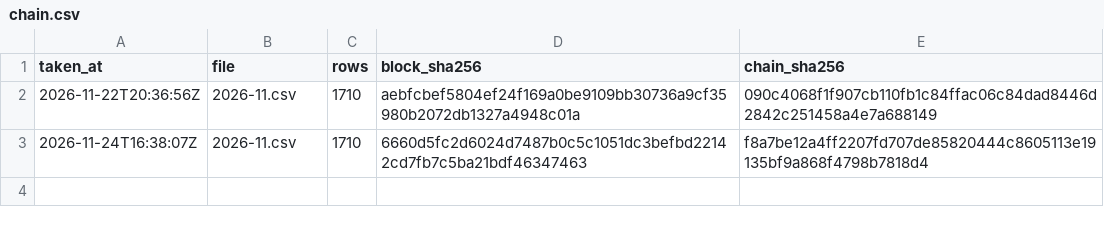
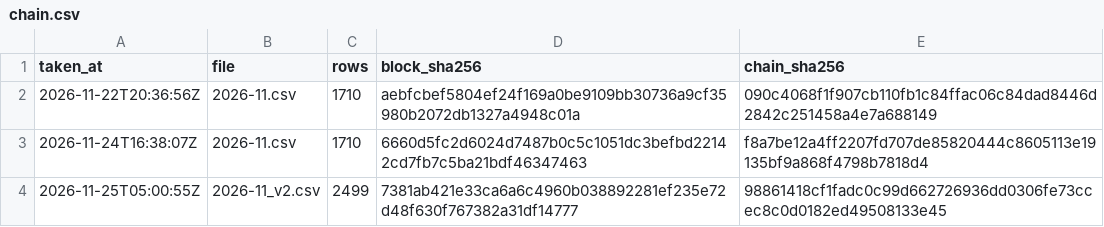
Before and after one commit to harshy1718/Betball, a CSV file: records/predictions/chain.csv, drawn as a sheet.

Commit message:
records: prediction log 2026-11-25 05:01 UTC

```diff
--- a/records/predictions/chain.csv
+++ b/records/predictions/chain.csv
@@ -3 +3,2 @@ taken_at,file,rows,block_sha256,chain_sha256
 2026-11-24T16:38:07Z,2026-11.csv,1710,6660d5fc2d6024d7487b0c5c1051dc3befbd22142cd7fb7c5ba21bdf46347463,f8a7be12a4ff2207fd707de85820444c8605113e19135bf9a868f4798b7818d4
+2026-11-25T05:00:55Z,2026-11_v2.csv,2499,7381ab421e33ca6a6c4960b038892281ef235e72d48f630f767382a31df14777,98861418cf1fadc0c99d662726936dd0306fe73ccec8c0d0182ed49508133e45
```
Also changed, not shown: 1 other file.
